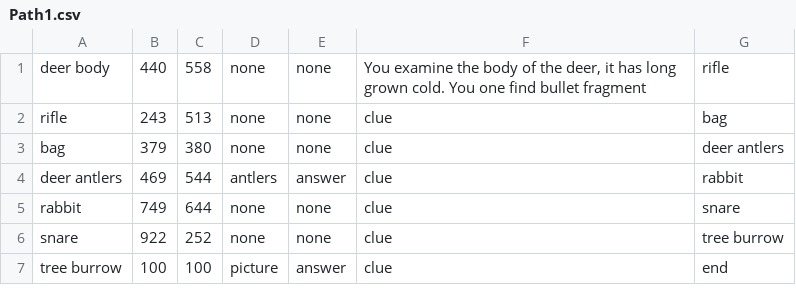
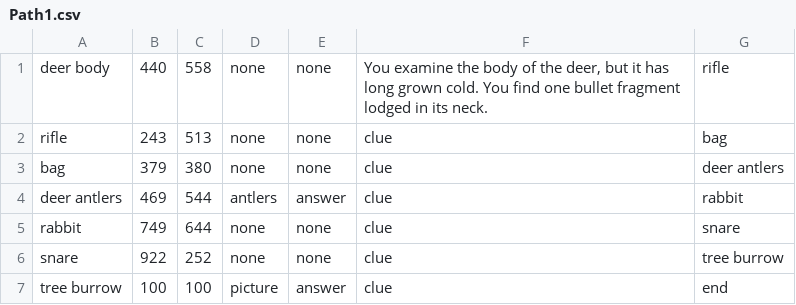
Before and after one commit to ChloeC000/Comp-Sci-CPT---Ella-Chan-Chloe-Chui-Vicky-Wang, a CSV file: Path1.csv, drawn as a sheet.

Commit message:
Integrated the text box and clue into the code
Added the ability for the split function to not split a line as long as it is encased in quotes.
Added the ability for the text box to disappear if you click the screen while it is visible

```diff
--- a/Path1.csv
+++ b/Path1.csv
@@ -1,2 +1,2 @@
-deer body,440,558,none,none,"You examine the body of the deer, it has long grown cold. You one find bullet fragment",rifle
+deer body,440,558,none,none,"You examine the body of the deer, but it has long grown cold. You find one bullet fragment lodged in its neck.",rifle
 rifle,243,513,none,none,"clue", bag
```
Also changed, not shown: 2 other files.
